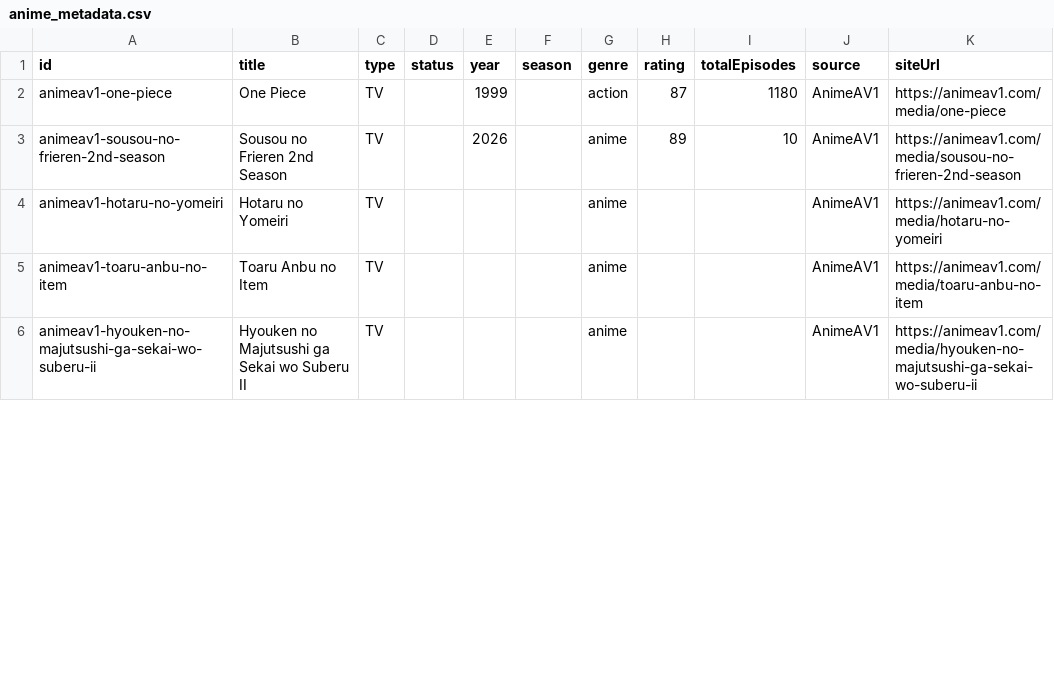
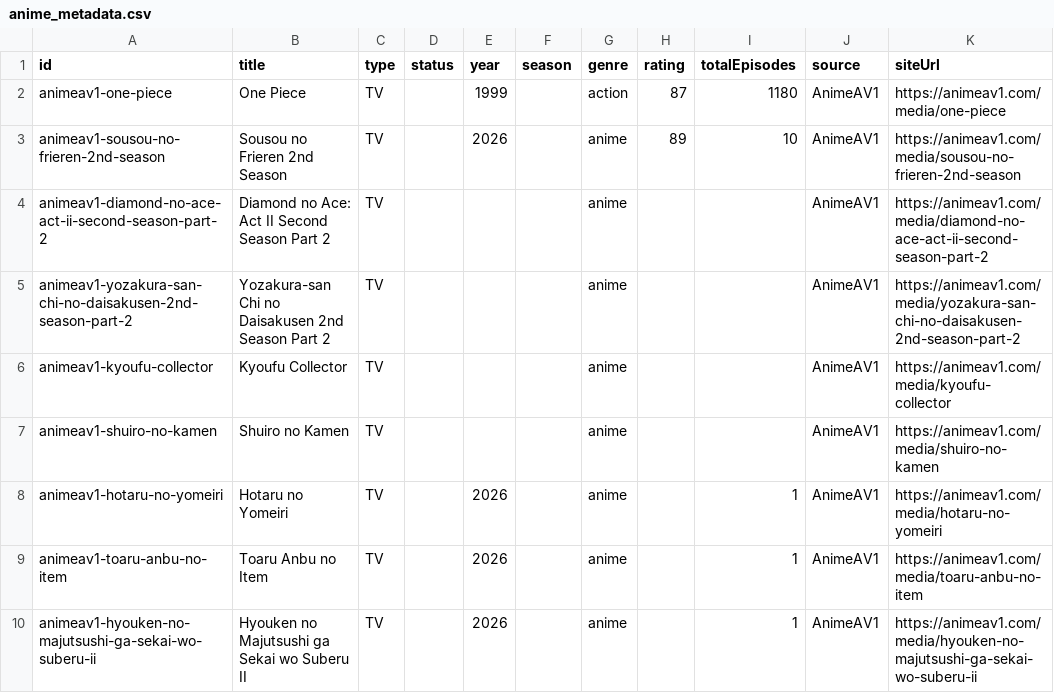
Before and after one commit to JSolanoDev/AnimeTV, a CSV file: scraper/anime_metadata.csv, drawn as a sheet; only a part is shown; the diff covers the shown part only.

```diff
--- a/scraper/anime_metadata.csv
+++ b/scraper/anime_metadata.csv
@@ -3,4 +3,8 @@ animeav1-one-piece,One Piece,TV,,1999,,action,87,1180,AnimeAV1,https://animeav1.
 animeav1-sousou-no-frieren-2nd-season,Sousou no Frieren 2nd Season,TV,,2026,,anime,89,10,AnimeAV1,https://animeav1.com/media/sousou-no-frieren-2nd-season
-animeav1-hotaru-no-yomeiri,Hotaru no Yomeiri,TV,,,,anime,,,AnimeAV1,https://animeav1.com/media/hotaru-no-yomeiri
-animeav1-toaru-anbu-no-item,Toaru Anbu no Item,TV,,,,anime,,,AnimeAV1,https://animeav1.com/media/toaru-anbu-no-item
-animeav1-hyouken-no-majutsushi-ga-sekai-wo-suberu-ii,Hyouken no Majutsushi ga Sekai wo Suberu II,TV,,,,anime,,,AnimeAV1,https://animeav1.com/media/hyouken-no-majutsushi-ga-sekai-wo-suberu-ii
+animeav1-diamond-no-ace-act-ii-second-season-part-2,Diamond no Ace: Act II Second Season Part 2,TV,,,,anime,,,AnimeAV1,https://animeav1.com/media/diamond-no-ace-act-ii-second-season-part-2
+animeav1-yozakura-san-chi-no-daisakusen-2nd-season-part-2,Yozakura-san Chi no Daisakusen 2nd Season Part 2,TV,,,,anime,,,AnimeAV1,https://animeav1.com/media/yozakura-san-chi-no-daisakusen-2nd-season-part-2
+animeav1-kyoufu-collector,Kyoufu Collector,TV,,,,anime,,,AnimeAV1,https://animeav1.com/media/kyoufu-collector
+animeav1-shuiro-no-kamen,Shuiro no Kamen,TV,,,,anime,,,AnimeAV1,https://animeav1.com/media/shuiro-no-kamen
+animeav1-hotaru-no-yomeiri,Hotaru no Yomeiri,TV,,2026,,anime,,1,AnimeAV1,https://animeav1.com/media/hotaru-no-yomeiri
+animeav1-toaru-anbu-no-item,Toaru Anbu no Item,TV,,2026,,anime,,1,AnimeAV1,https://animeav1.com/media/toaru-anbu-no-item
+animeav1-hyouken-no-majutsushi-ga-sekai-wo-suberu-ii,Hyouken no Majutsushi ga Sekai wo Suberu II,TV,,2026,,anime,,1,AnimeAV1,https://animeav1.com/media/hyouken-no-majutsushi-ga-sekai-wo-suberu-ii
```
Also changed, not shown: 4 moved rows and 24 edited cells elsewhere in this file, 11 other files.
